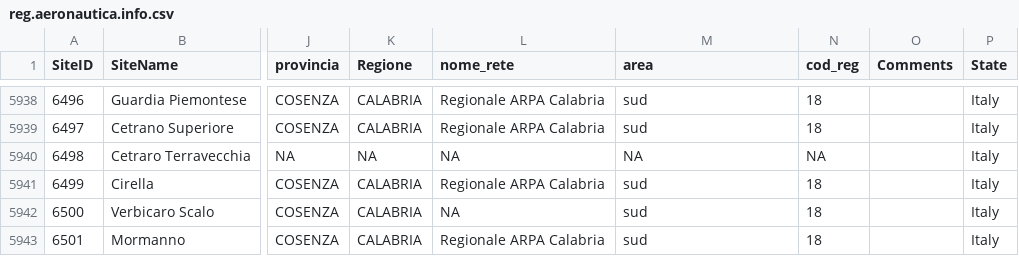
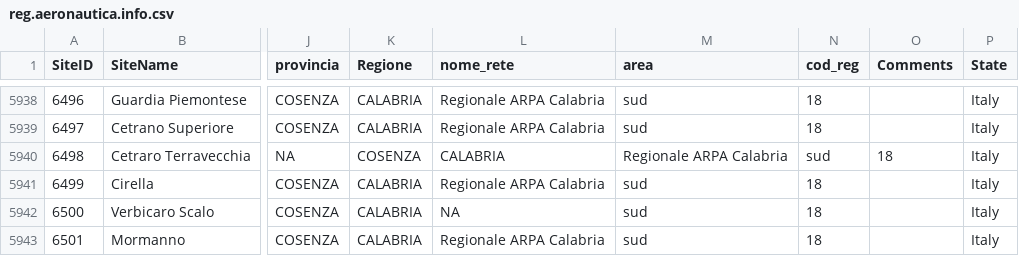
Before and after one commit to guidofioravanti/serie_giornaliere, a CSV file: anagrafica/reg.aeronautica.info.csv, drawn as a sheet; only a part is shown, gaps mark what is left out; the diff names each change by its address in the sheet, - before the commit and + after, or states it on an @@ line.

Commit message:
Aggiunte anagrafiche mancanti, convertito County in Regione, controllato range Lat e Lon, eliminati campi superflui

```diff
--- a/anagrafica/reg.aeronautica.info.csv
+++ b/anagrafica/reg.aeronautica.info.csv
-K5940 (Regione): NA
+K5940 (Regione): COSENZA
-L5940 (nome_rete): NA
+L5940 (nome_rete): CALABRIA
-M5940 (area): NA
+M5940 (area): Regionale ARPA Calabria
-N5940 (cod_reg): NA
+N5940 (cod_reg): sud
-O5940 (Comments): (empty)
+O5940 (Comments): 18
```
Also changed, not shown: 14 other files.
